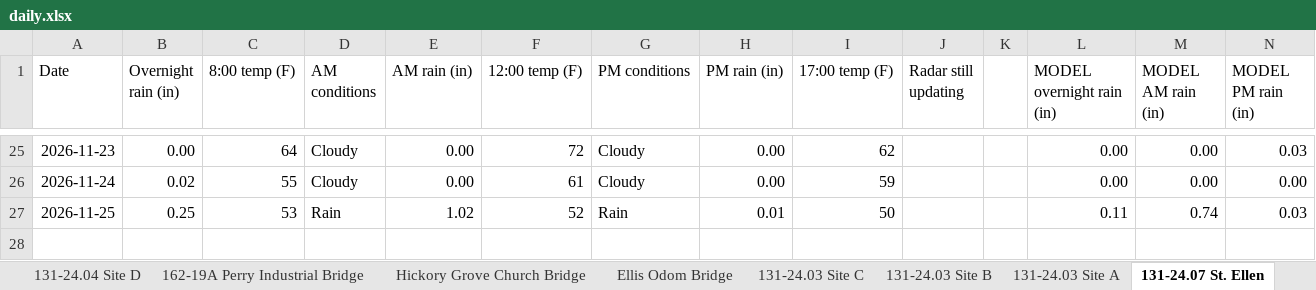
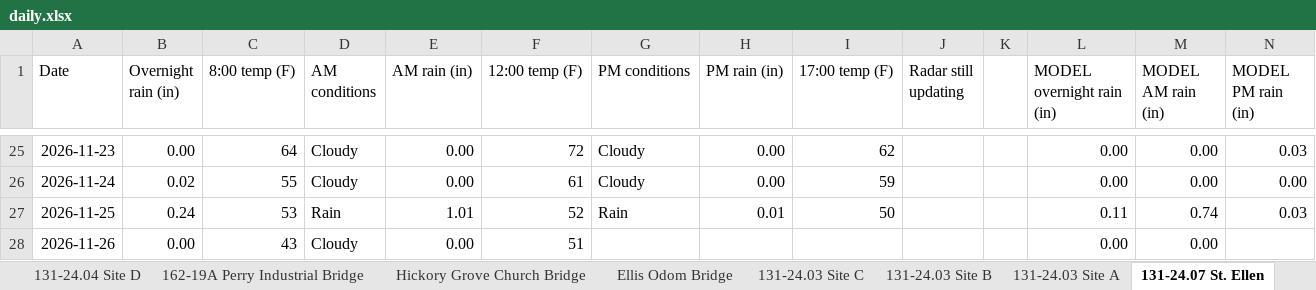
Before and after one commit to chazbreaux/twajobsiteweather, an Excel workbook: data/daily.xlsx, sheet 131-24.07 St. Ellen, drawn as a sheet; only a part is shown, gaps mark what is left out; values as stored, in another font and other column widths than the file's, no borders; the diff names each change by its address in the sheet, - before the commit and + after, or states it on an @@ line.

```diff
--- a/data/daily.xlsx (sheet 131-24.07 St. Ellen)
+++ b/data/daily.xlsx (sheet 131-24.07 St. Ellen)
-B27 (Overnight rain (in)): 0.25
+B27 (Overnight rain (in)): 0.24
-E27 (AM rain (in)): 1.02
+E27 (AM rain (in)): 1.01
+row 28: 2026-11-26 | 0.00 | 43 | Cloudy | 0.00 | 51 |  |  |  |  |  | 0.00 | 0.00
```
Also changed, not shown: sheet Ellis Odom Bridge, sheet Hickory Grove Church Bridge, sheet 131-24.03 Site B, sheet 162-19A Perry Industrial Bridge, sheet Buck Creek Road, sheet 131-24.04 Site A, 7 more sheets, 2 other files.
